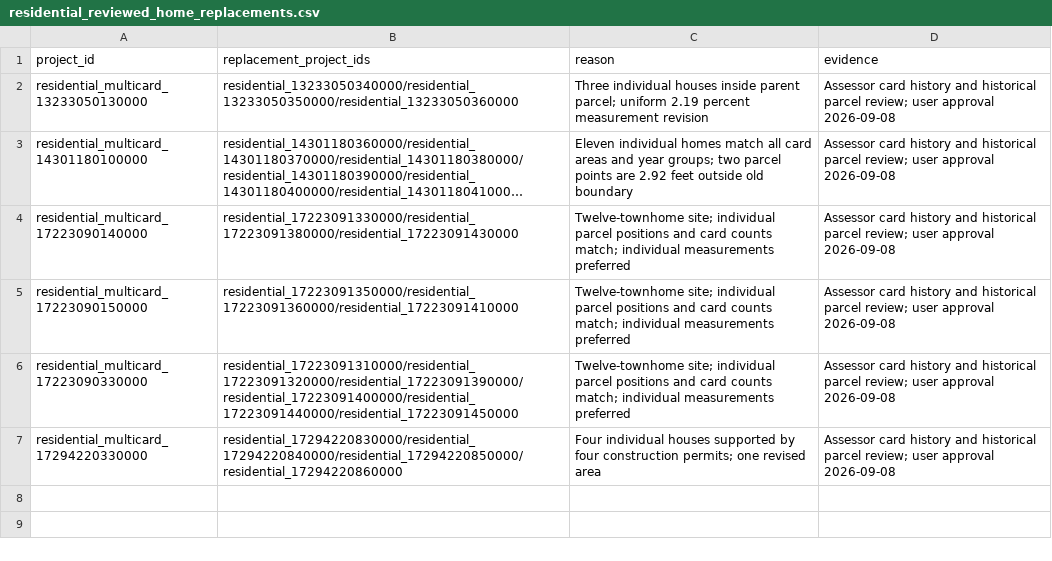
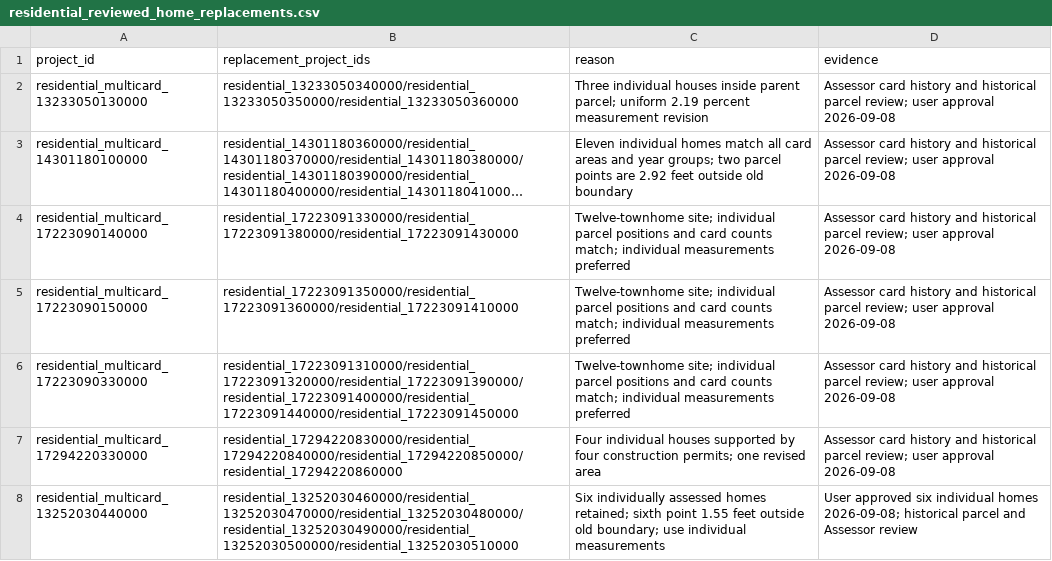
Before and after one commit to JacobHerbstman/aldermanic_privilege, a CSV file: tasks/new_construction_cleaning/adjudication/residential_reviewed_home_replacements.csv, drawn as a sheet; long unchanged cells end in ….

Commit message:
Finalize reviewed townhome construction sites

```diff
--- a/tasks/new_construction_cleaning/adjudication/residential_reviewed_home_replacements.csv
+++ b/tasks/new_construction_cleaning/adjudication/residential_reviewed_home_replacements.csv
@@ -7 +7,2 @@ residential_multicard_17223090330000,residential_17223091310000/residential_1722
 residential_multicard_17294220330000,residential_17294220830000/residential_17294220840000/residential_17294220850000/residential_17294220860000,Four individual houses supported by four construction permits; one revised area,Assessor card history and historical parcel review; user approval 2026-09-08
+residential_multicard_13252030440000,residential_13252030460000/residential_13252030470000/residential_13252030480000/residential_13252030490000/residential_13252030500000/residential_13252030510000,Six individually assessed homes retained; sixth point 1.55 feet outside old boundary; use individual measurements,User approved six individual homes 2026-09-08; historical parcel and Assessor review
```
Also changed, not shown: 30 other files.
